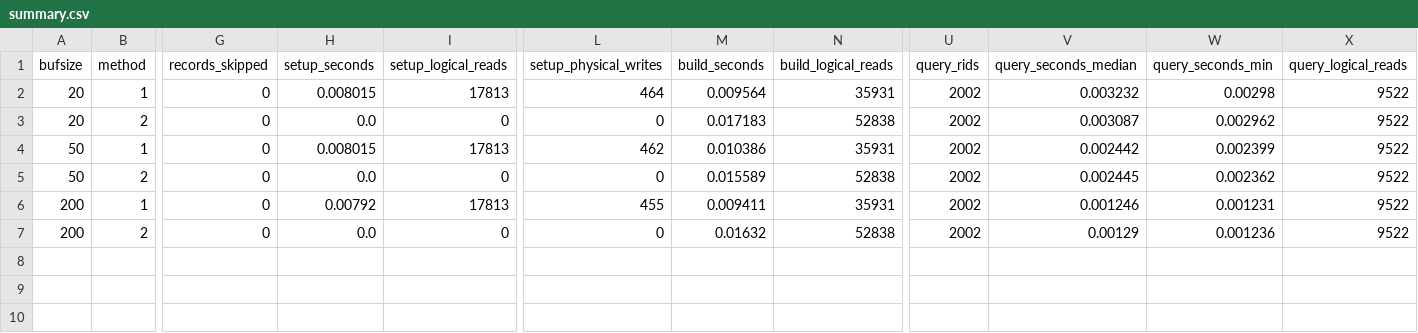
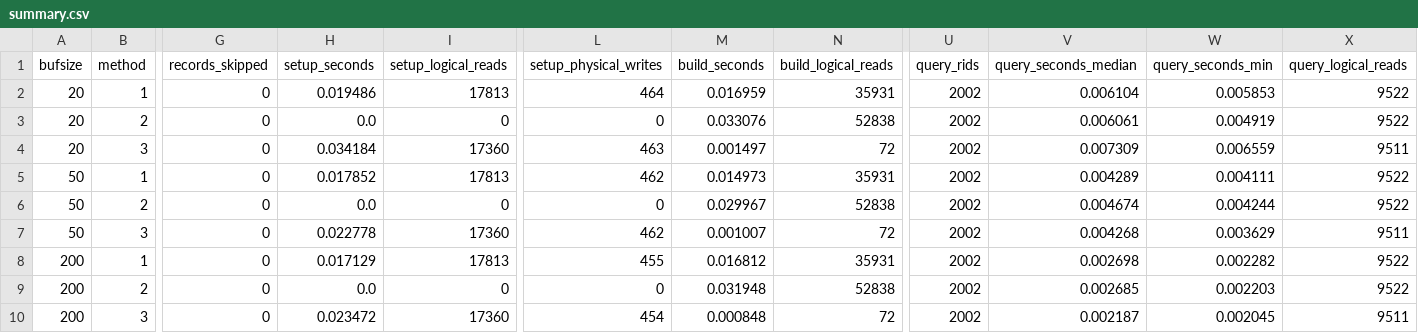
Before and after one commit to AdityaPandey2006/Sailor, a CSV file: outputs/index-construction/summary.csv, drawn as a sheet; only a part is shown, gaps mark what is left out; addresses are those after the commit; rows hold the shown columns only; the diff names each change by its address in the sheet, - before the commit and + after, or states it on an @@ line.

Commit message:
Complete bulk loading, comparisons, and combined summary

```diff
--- a/outputs/index-construction/summary.csv
+++ b/outputs/index-construction/summary.csv
-H2 (setup_seconds): 0.008015
+H2 (setup_seconds): 0.019486
-M2 (build_seconds): 0.009564
+M2 (build_seconds): 0.016959
-V2 (query_seconds_median): 0.003232
+V2 (query_seconds_median): 0.006104
-W2 (query_seconds_min): 0.00298
+W2 (query_seconds_min): 0.005853
-M3 (build_seconds): 0.017183
+M3 (build_seconds): 0.033076
-V3 (query_seconds_median): 0.003087
+V3 (query_seconds_median): 0.006061
-W3 (query_seconds_min): 0.002962
+W3 (query_seconds_min): 0.004919
+row 4: 20 | 3 | 0 | 0.034184 | 17360 | 463 | 0.001497 | 72 | 2002 | 0.007309 | 0.006559 | 9511
-H5 (setup_seconds): 0.008015
+H5 (setup_seconds): 0.017852
-M5 (build_seconds): 0.010386
+M5 (build_seconds): 0.014973
-V5 (query_seconds_median): 0.002442
+V5 (query_seconds_median): 0.004289
-W5 (query_seconds_min): 0.002399
+W5 (query_seconds_min): 0.004111
-M6 (build_seconds): 0.015589
+M6 (build_seconds): 0.029967
-V6 (query_seconds_median): 0.002445
+V6 (query_seconds_median): 0.004674
-W6 (query_seconds_min): 0.002362
+W6 (query_seconds_min): 0.004244
+row 7: 50 | 3 | 0 | 0.022778 | 17360 | 462 | 0.001007 | 72 | 2002 | 0.004268 | 0.003629 | 9511
-H8 (setup_seconds): 0.00792
+H8 (setup_seconds): 0.017129
-M8 (build_seconds): 0.009411
+M8 (build_seconds): 0.016812
-V8 (query_seconds_median): 0.001246
+V8 (query_seconds_median): 0.002698
-W8 (query_seconds_min): 0.001231
+W8 (query_seconds_min): 0.002282
-M9 (build_seconds): 0.01632
+M9 (build_seconds): 0.031948
-V9 (query_seconds_median): 0.00129
+V9 (query_seconds_median): 0.002685
-W9 (query_seconds_min): 0.001236
+W9 (query_seconds_min): 0.002203
+row 10: 200 | 3 | 0 | 0.023472 | 17360 | 454 | 0.000848 | 72 | 2002 | 0.002187 | 0.002045 | 9511
```
Also changed, not shown: outputs/index-construction/results.csv, 47 other files.
